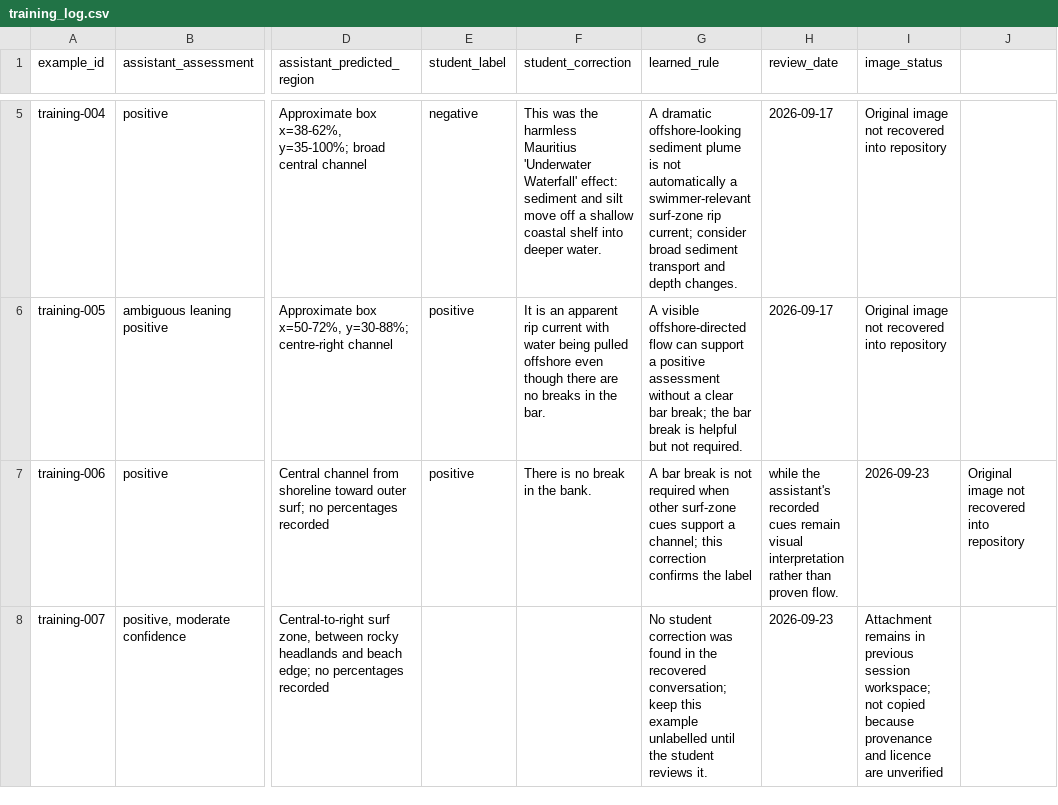
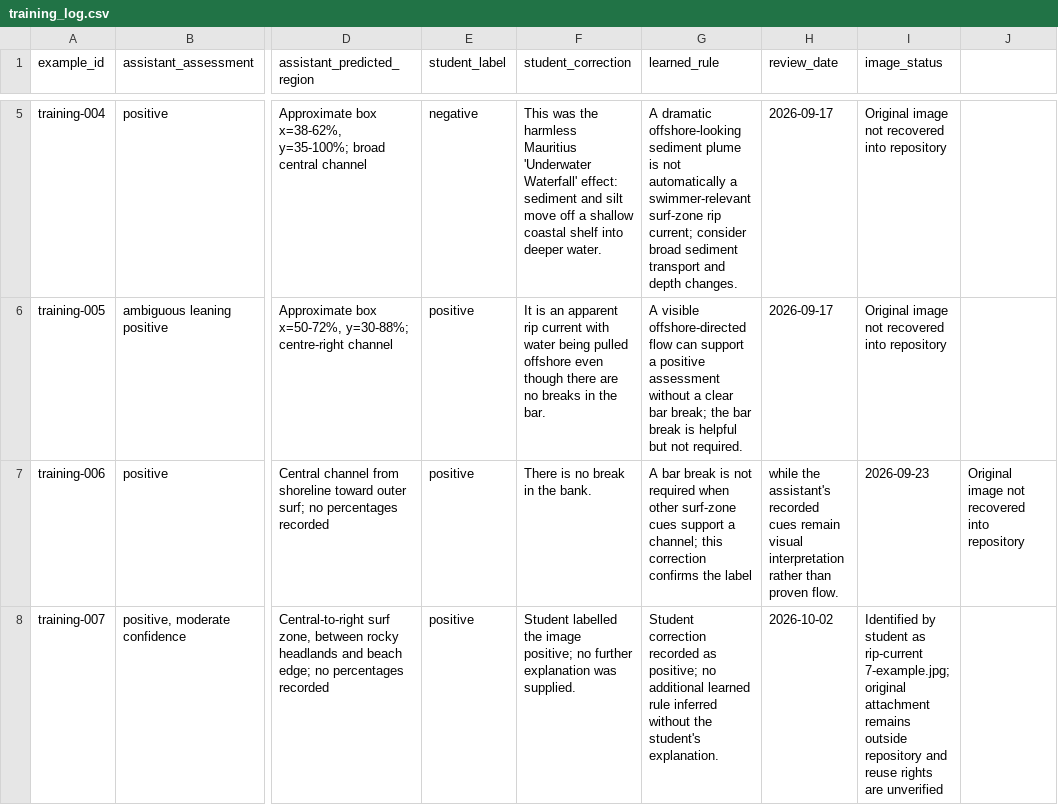
Before and after one commit to seanogor/riptide-yste-2026, a CSV file: data/training_log.csv, drawn as a sheet; only a part is shown, gaps mark what is left out; the diff names each change by its address in the sheet, - before the commit and + after, or states it on an @@ line.

```diff
--- a/data/training_log.csv
+++ b/data/training_log.csv
-E8 (student_label): (empty)
+E8 (student_label): positive
-F8 (student_correction): (empty)
+F8 (student_correction): Student labelled the image positive; no further explanation was supplied.
-G8 (learned_rule): No student correction was found in the recovered conversation; keep this example unlabelled until the student reviews it.
+G8 (learned_rule): Student correction recorded as positive; no additional learned rule inferred without the student's explanation.
-H8 (review_date): 2026-09-23
+H8 (review_date): 2026-10-02
-I8 (image_status): Attachment remains in previous session workspace; not copied because provenance and licence are unverified
+I8 (image_status): Identified by student as rip-current 7-example.jpg; original attachment remains outside repository and reuse rights are unverified
```
Also changed, not shown: 1 other file.
